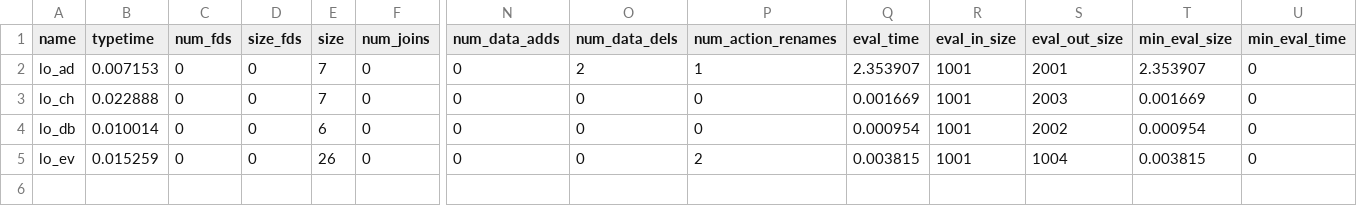
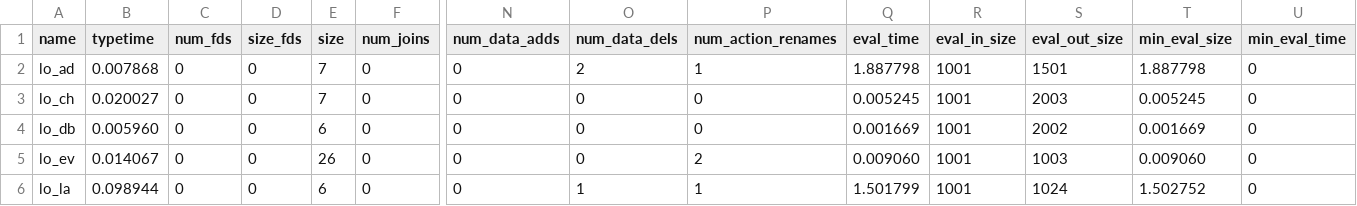
Before and after one commit to utopia-group/matchbox, a CSV file: programs/retargeting/results.csv, drawn as a sheet; only a part is shown, gaps mark what is left out; rows hold the shown columns only; the diff names each change by its address in the sheet, - before the commit and + after, or states it on an @@ line.

Commit message:
DSL support for bulk creating tables + WIP logical->link_agg translation

```diff
--- a/programs/retargeting/results.csv
+++ b/programs/retargeting/results.csv
-B2 (typetime): 0.007153
+B2 (typetime): 0.007868
-Q2 (eval_time): 2.353907
+Q2 (eval_time): 1.887798
-S2 (eval_out_size): 2001
+S2 (eval_out_size): 1501
-T2 (min_eval_size): 2.353907
+T2 (min_eval_size): 1.887798
-B3 (typetime): 0.022888
+B3 (typetime): 0.020027
-Q3 (eval_time): 0.001669
+Q3 (eval_time): 0.005245
-T3 (min_eval_size): 0.001669
+T3 (min_eval_size): 0.005245
-B4 (typetime): 0.010014
+B4 (typetime): 0.005960
-Q4 (eval_time): 0.000954
+Q4 (eval_time): 0.001669
-T4 (min_eval_size): 0.000954
+T4 (min_eval_size): 0.001669
-B5 (typetime): 0.015259
+B5 (typetime): 0.014067
-Q5 (eval_time): 0.003815
+Q5 (eval_time): 0.009060
-S5 (eval_out_size): 1004
+S5 (eval_out_size): 1003
-T5 (min_eval_size): 0.003815
+T5 (min_eval_size): 0.009060
+row 6: lo_la | 0.098944 | 0 | 0 | 6 | 0 | 0 | 1 | 1 | 1.501799 | 1001 | 1024 | 1.502752 | 0
```
Also changed, not shown: 22 other files.
